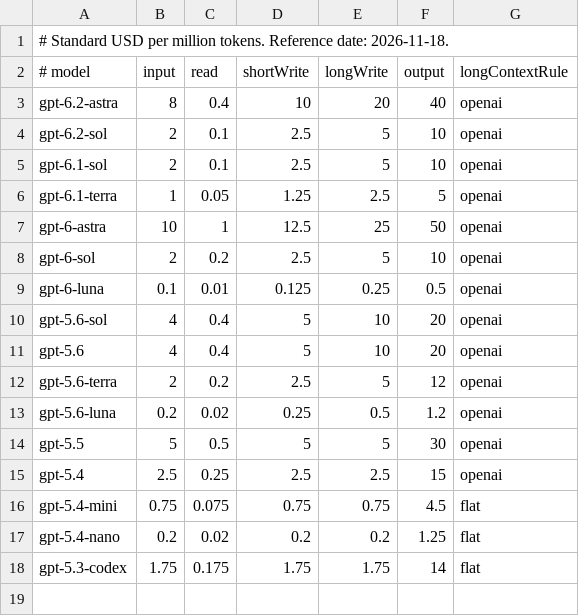
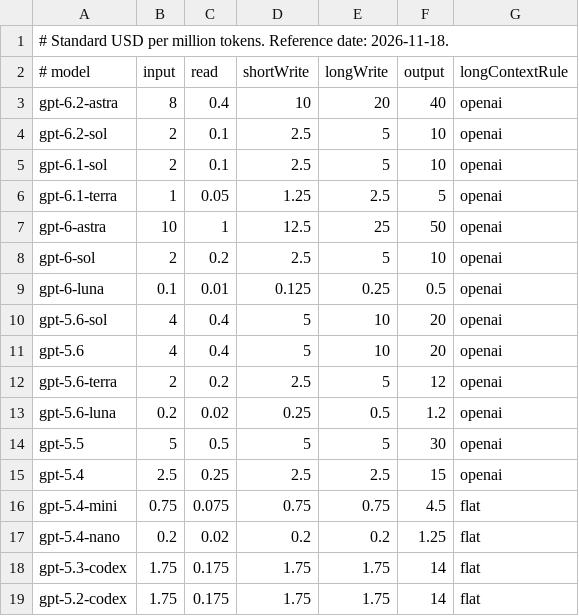
Before and after one commit to jad-eljerdy/slopwatch, a TSV file: Sources/Slopwatch/Resources/rates.tsv, drawn as a sheet; the diff names each change by its address in the sheet, - before the commit and + after, or states it on an @@ line.

Commit message:
Price gpt-5.2-codex token usage

```diff
--- a/Sources/Slopwatch/Resources/rates.tsv
+++ b/Sources/Slopwatch/Resources/rates.tsv
+row 19: gpt-5.2-codex | 1.75 | 0.175 | 1.75 | 1.75 | 14 | flat
```
